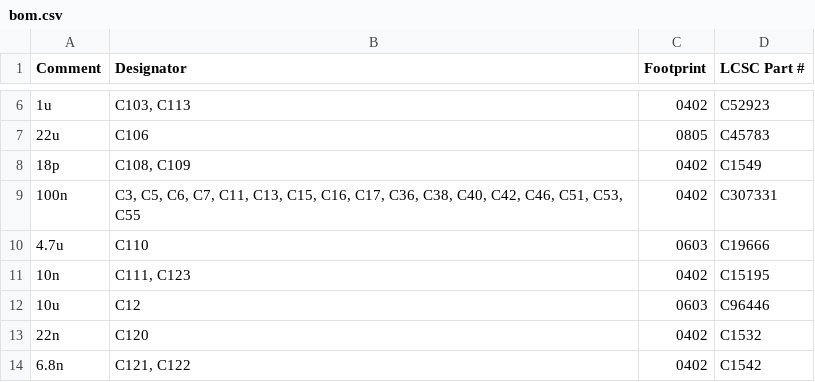
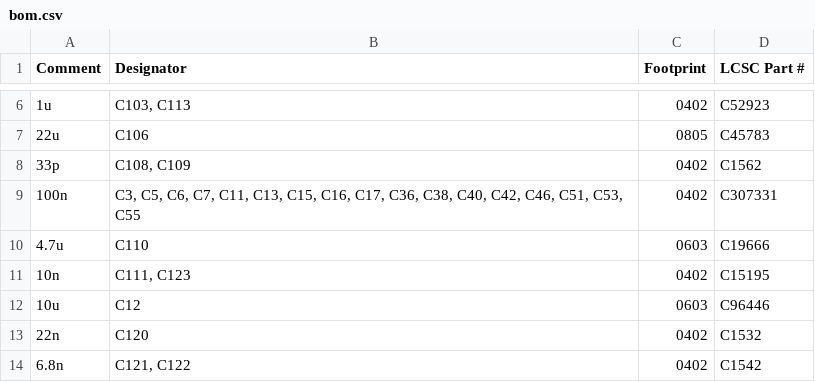
Before and after one commit to Pytonballoon810/gdoor, a CSV file: hardware/boards/din/production/gdoor_din/bom.csv, drawn as a sheet; only a part is shown, gaps mark what is left out.

```diff
--- a/hardware/boards/din/production/gdoor_din/bom.csv
+++ b/hardware/boards/din/production/gdoor_din/bom.csv
@@ -7,3 +7,3 @@
 22u,C106,0805,C45783
-18p,"C108, C109",0402,C1549
+33p,"C108, C109",0402,C1562
 100n,"C3, C5, C6, C7, C11, C13, C15, C16, C17, C36, C38, C40, C42, C46, C51, C53, C55",0402,C307331
```
Also changed, not shown: 13 other files.
